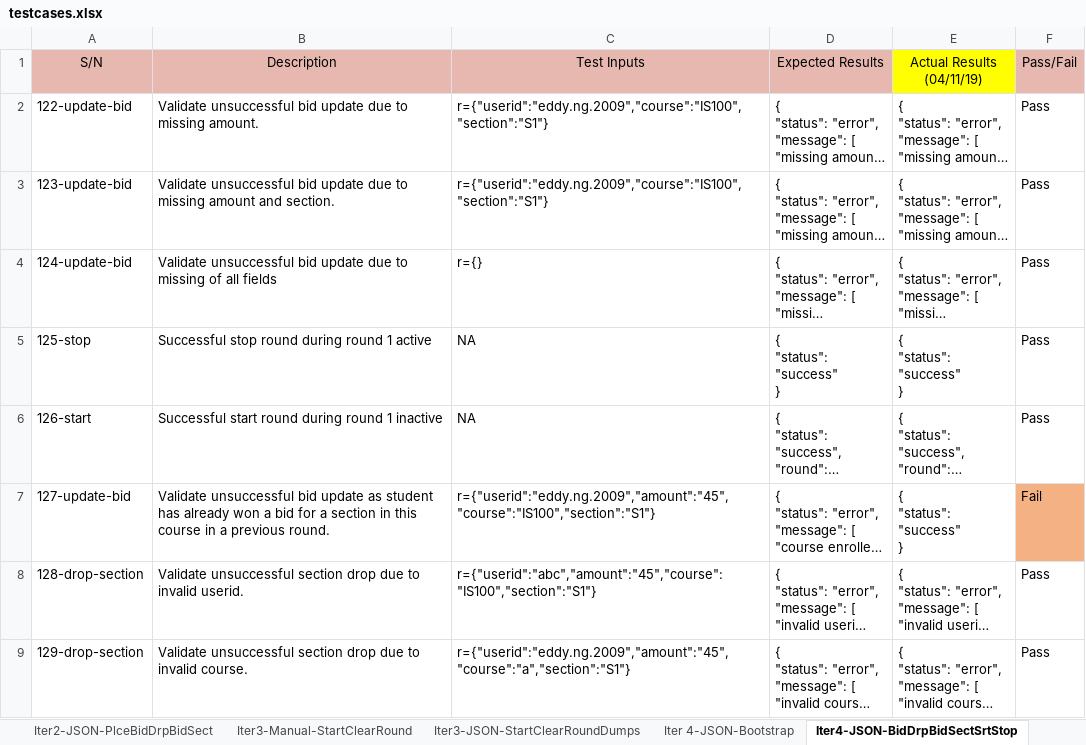
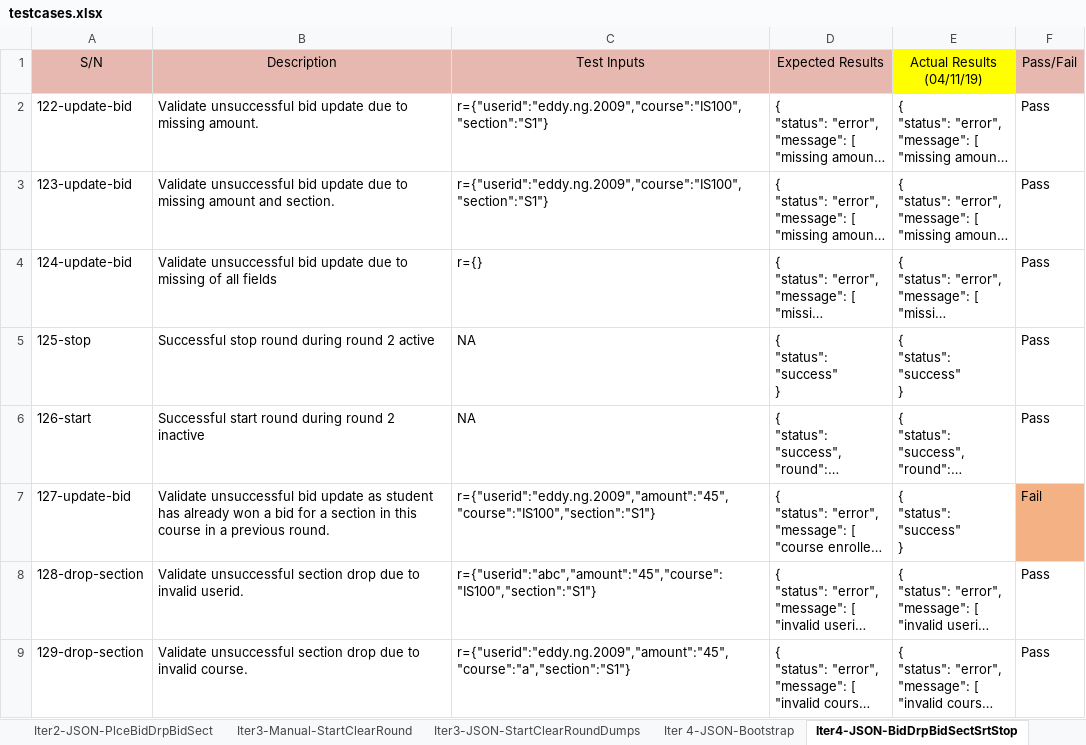
Before and after one commit to weichen-0/Bidding-Online-System, an Excel workbook: testing/testcases.xlsx, sheet Iter4-JSON-BidDrpBidSectSrtStop, drawn as a sheet; long unchanged cells end in …; values as stored, in another font and other column widths than the file's, no borders; the diff names each change by its address in the sheet, - before the commit and + after, or states it on an @@ line.

Commit message:
Update testcases.xlsx
Edited 2 test cases

```diff
--- a/testing/testcases.xlsx (sheet Iter4-JSON-BidDrpBidSectSrtStop)
+++ b/testing/testcases.xlsx (sheet Iter4-JSON-BidDrpBidSectSrtStop)
-B5 (Description): Successful stop round during round 1 active
+B5 (Description): Successful stop round during round 2 active
-B6 (Description): …during round 1 inactive
+B6 (Description): …during round 2 inactive
```
